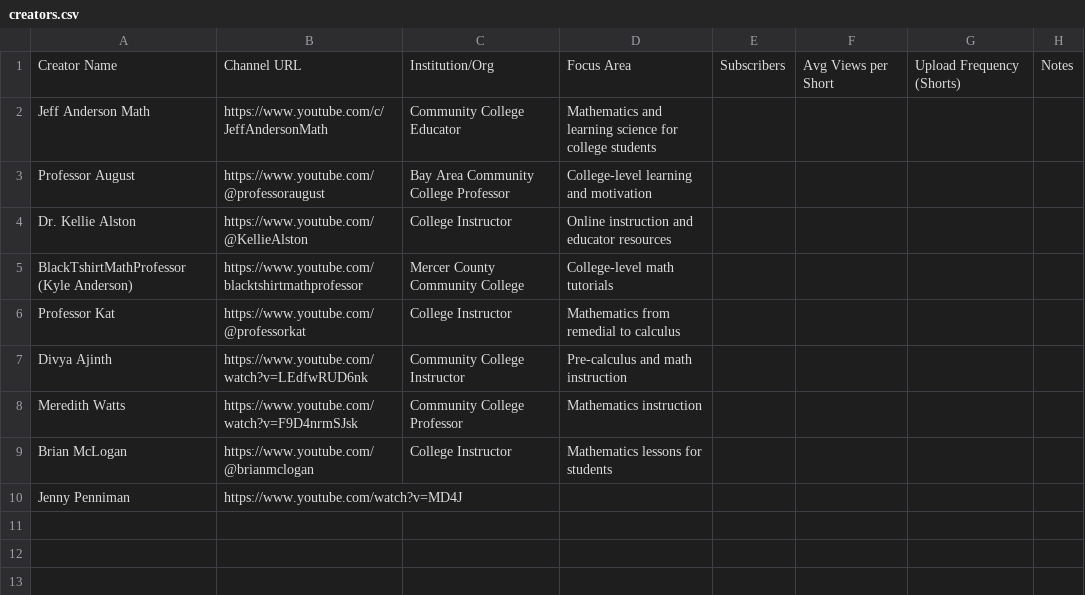
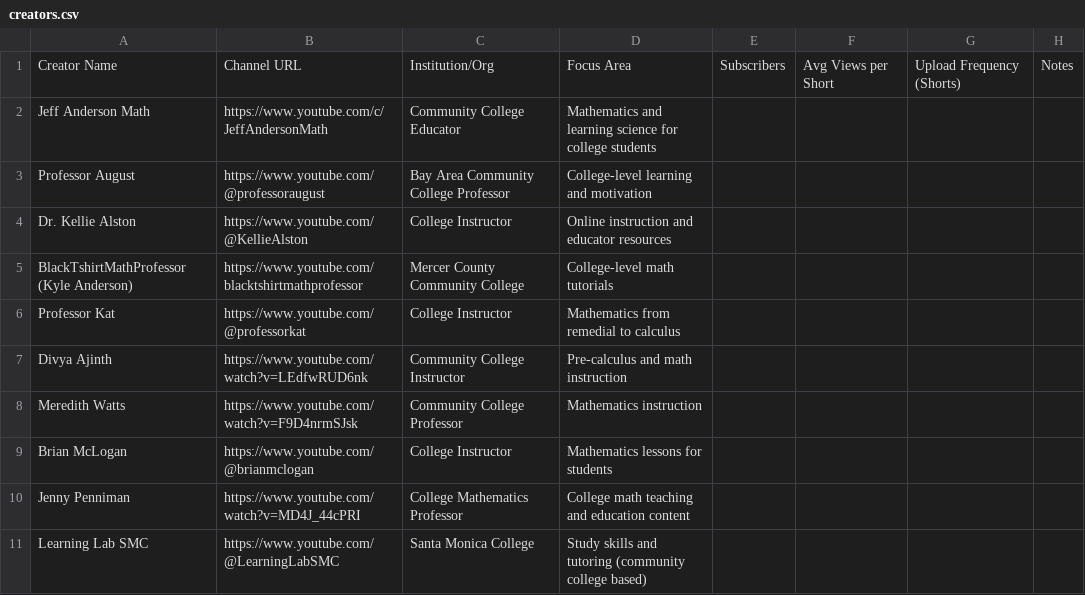
Before and after one commit to fansofhenry/creator-launchpad, a CSV file: data/creators.csv, drawn as a sheet.

Commit message:
Update creators.csv

```diff
--- a/data/creators.csv
+++ b/data/creators.csv
@@ -9,2 +9,3 @@ Meredith Watts,https://www.youtube.com/watch?v=F9D4nrmSJsk,Community College Pro
 Brian McLogan,https://www.youtube.com/@brianmclogan,College Instructor,Mathematics lessons for students,,,
-Jenny Penniman,https://www.youtube.com/watch?v=MD4J
+Jenny Penniman,https://www.youtube.com/watch?v=MD4J_44cPRI,College Mathematics Professor,College math teaching and education content,,,
+Learning Lab SMC,https://www.youtube.com/@LearningLabSMC,Santa Monica College,Study skills and tutoring (community college based),,,
```
